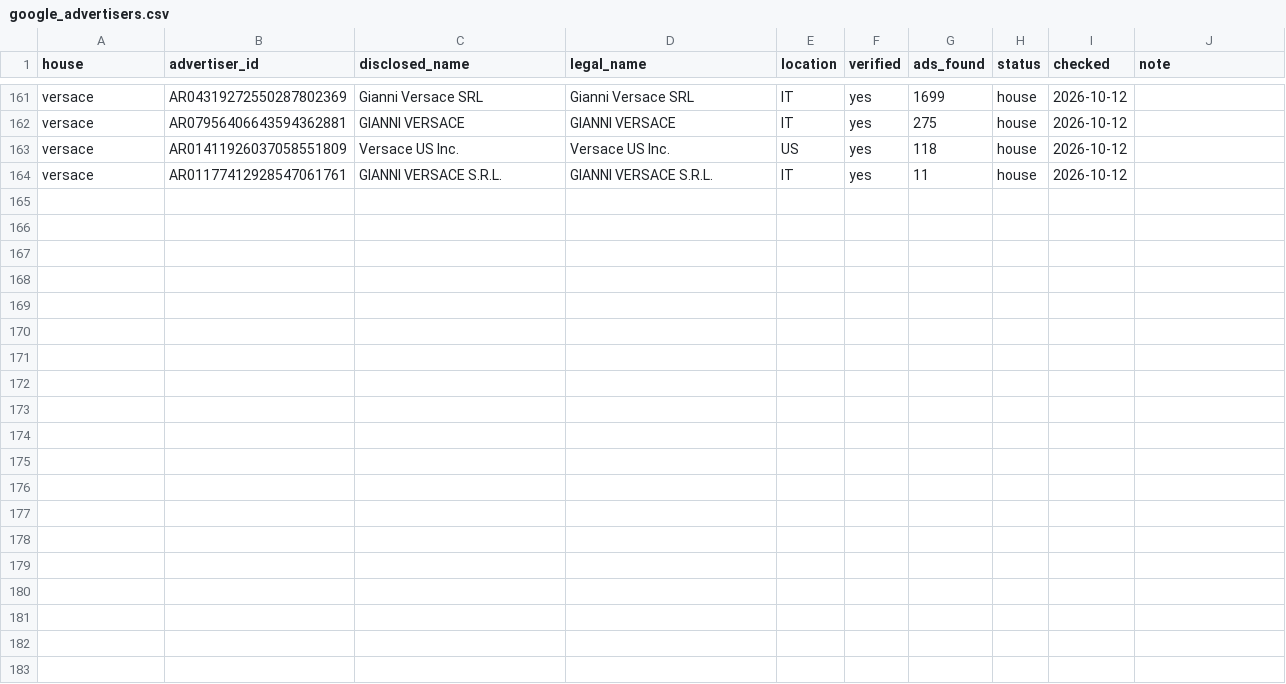
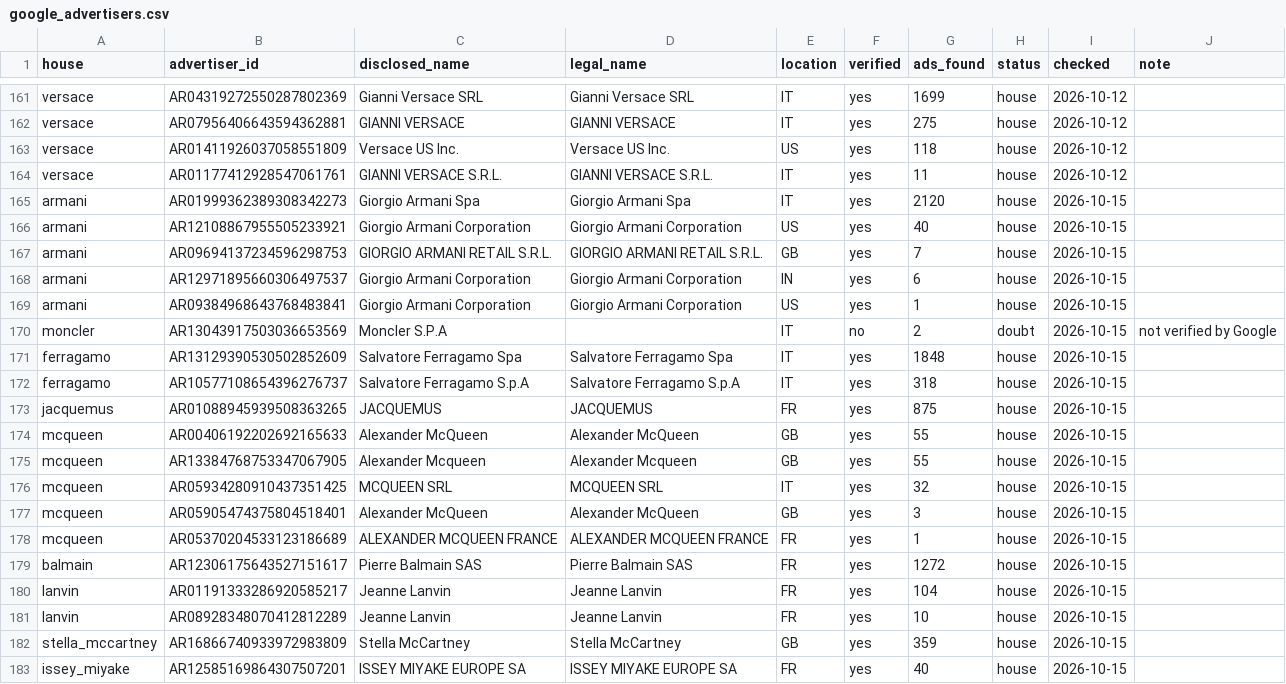
Before and after one commit to benmcewensignal/fashion-adtone, a CSV file: reference/google_advertisers.csv, drawn as a sheet; only a part is shown, gaps mark what is left out.

```diff
--- a/reference/google_advertisers.csv
+++ b/reference/google_advertisers.csv
@@ -164 +164,20 @@ versace,AR01411926037058551809,Versace US Inc.,Versace US Inc.,US,yes,118,house,
 versace,AR01177412928547061761,GIANNI VERSACE S.R.L.,GIANNI VERSACE S.R.L.,IT,yes,11,house,2026-10-12,
+armani,AR01999362389308342273,Giorgio Armani Spa,Giorgio Armani Spa,IT,yes,2120,house,2026-10-15,
+armani,AR12108867955505233921,Giorgio Armani Corporation,Giorgio Armani Corporation,US,yes,40,house,2026-10-15,
+armani,AR09694137234596298753,GIORGIO ARMANI RETAIL S.R.L.,GIORGIO ARMANI RETAIL S.R.L.,GB,yes,7,house,2026-10-15,
+armani,AR12971895660306497537,Giorgio Armani Corporation,Giorgio Armani Corporation,IN,yes,6,house,2026-10-15,
+armani,AR09384968643768483841,Giorgio Armani Corporation,Giorgio Armani Corporation,US,yes,1,house,2026-10-15,
+moncler,AR13043917503036653569,Moncler S.P.A,,IT,no,2,doubt,2026-10-15,not verified by Google
+ferragamo,AR13129390530502852609,Salvatore Ferragamo Spa,Salvatore Ferragamo Spa,IT,yes,1848,house,2026-10-15,
+ferragamo,AR10577108654396276737,Salvatore Ferragamo S.p.A,Salvatore Ferragamo S.p.A,IT,yes,318,house,2026-10-15,
+jacquemus,AR01088945939508363265,JACQUEMUS,JACQUEMUS,FR,yes,875,house,2026-10-15,
+mcqueen,AR00406192202692165633,Alexander McQueen,Alexander McQueen,GB,yes,55,house,2026-10-15,
+mcqueen,AR13384768753347067905,Alexander Mcqueen,Alexander Mcqueen,GB,yes,55,house,2026-10-15,
+mcqueen,AR05934280910437351425,MCQUEEN SRL,MCQUEEN SRL,IT,yes,32,house,2026-10-15,
+mcqueen,AR05905474375804518401,Alexander McQueen,Alexander McQueen,GB,yes,3,house,2026-10-15,
+mcqueen,AR05370204533123186689,ALEXANDER MCQUEEN FRANCE,ALEXANDER MCQUEEN FRANCE,FR,yes,1,house,2026-10-15,
+balmain,AR12306175643527151617,Pierre Balmain SAS,Pierre Balmain SAS,FR,yes,1272,house,2026-10-15,
+lanvin,AR01191333286920585217,Jeanne Lanvin,Jeanne Lanvin,FR,yes,104,house,2026-10-15,
+lanvin,AR08928348070412812289,Jeanne Lanvin,Jeanne Lanvin,FR,yes,10,house,2026-10-15,
+stella_mccartney,AR16866740933972983809,Stella McCartney,Stella McCartney,GB,yes,359,house,2026-10-15,
+issey_miyake,AR12585169864307507201,ISSEY MIYAKE EUROPE SA,ISSEY MIYAKE EUROPE SA,FR,yes,40,house,2026-10-15,
```
Also changed, not shown: 1 other file.
